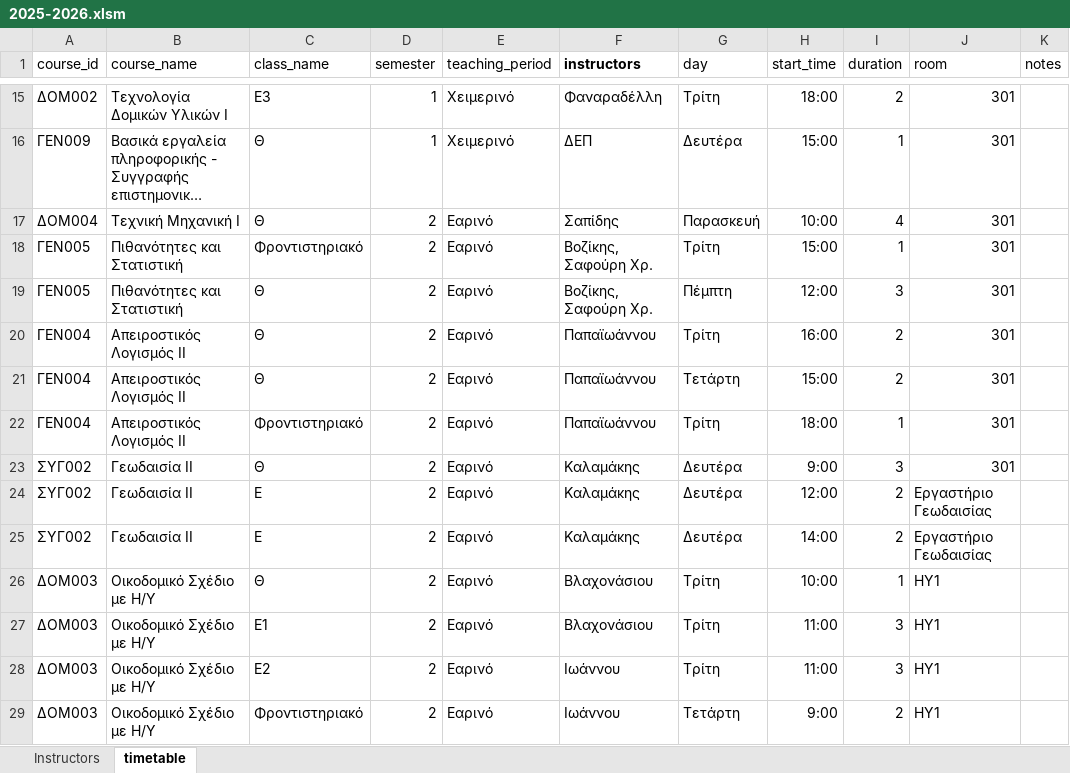
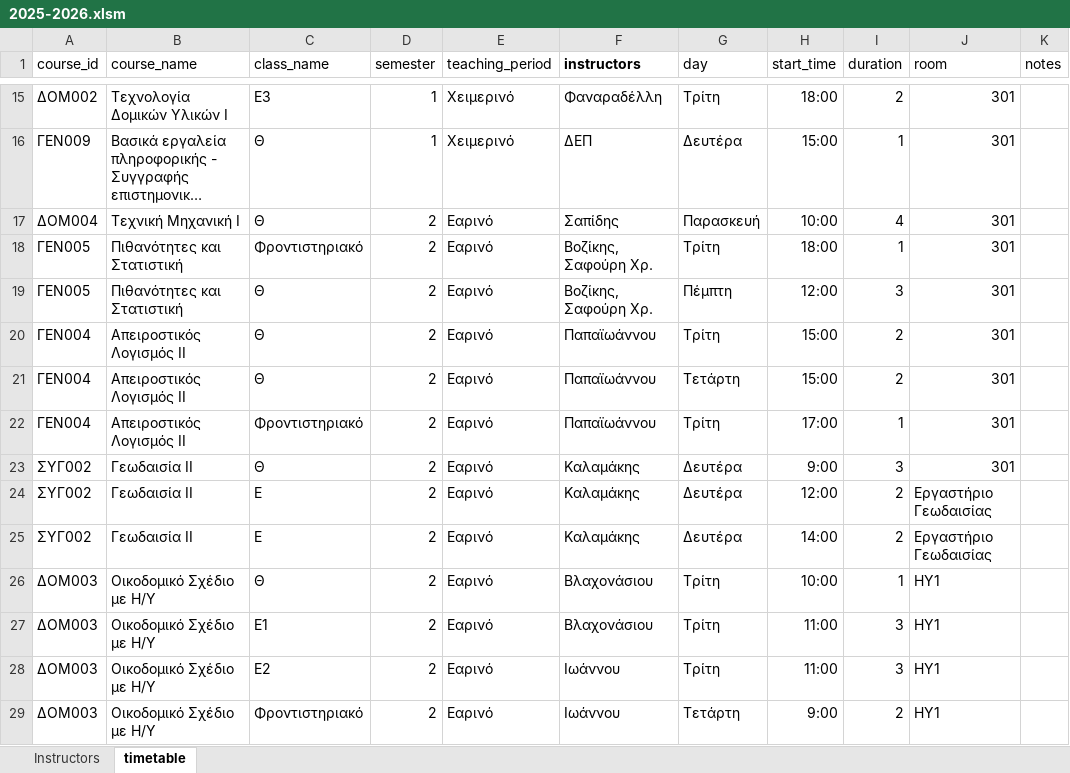
Before and after one commit to panagop/civil_ihu_pyappz, an Excel workbook: files/timetables/2025-2026.xlsm, sheet timetable, drawn as a sheet; only a part is shown, gaps mark what is left out; long unchanged cells end in …; values as stored, in another font and other column widths than the file's, no borders; table styles not drawn; the diff names each change by its address in the sheet, - before the commit and + after, or states it on an @@ line.

Commit message:
fix

```diff
--- a/files/timetables/2025-2026.xlsm (sheet timetable)
+++ b/files/timetables/2025-2026.xlsm (sheet timetable)
-H18 (start_time): 15:00
+H18 (start_time): 18:00
-H20 (start_time): 16:00
+H20 (start_time): 15:00
-H22 (start_time): 18:00
+H22 (start_time): 17:00
```
